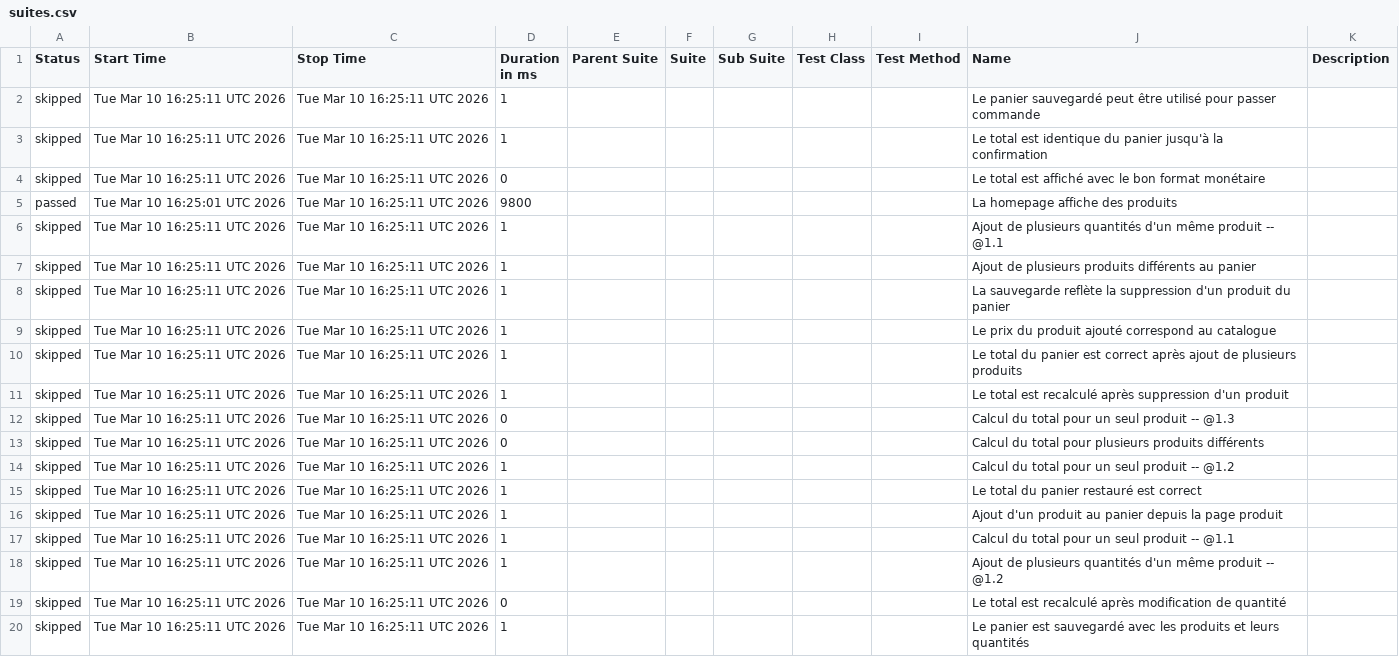
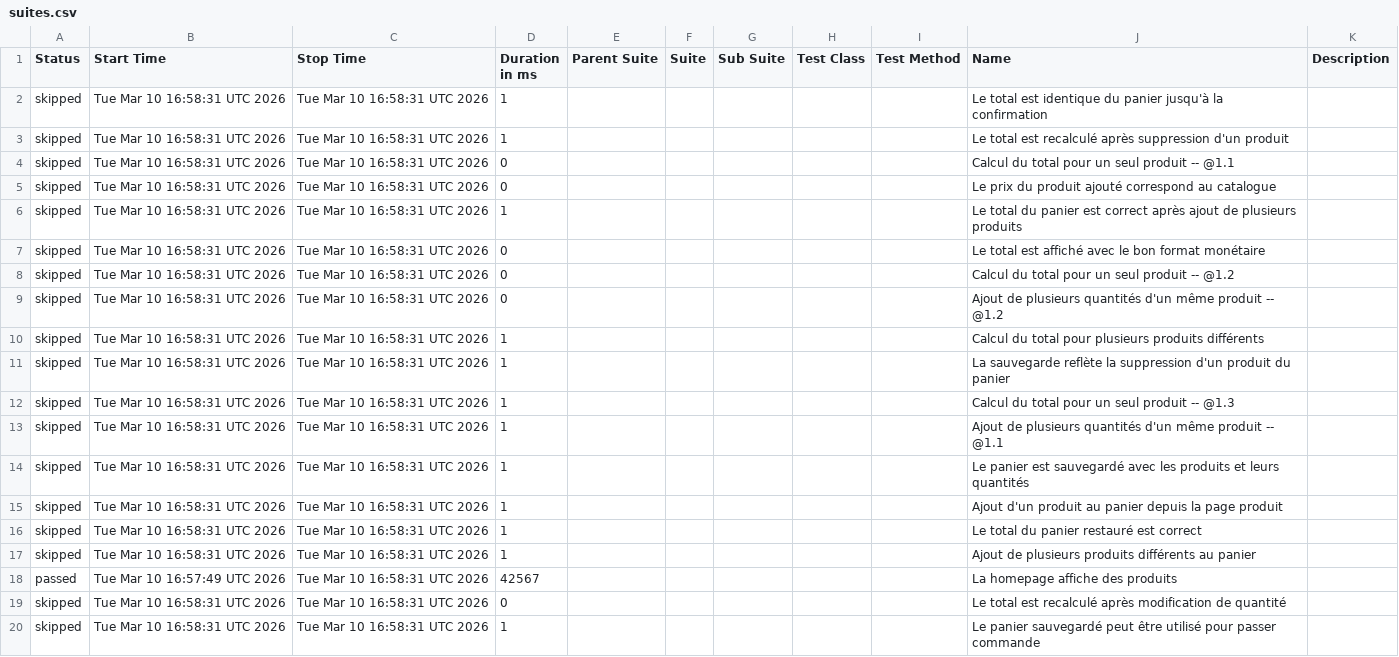
Before and after one commit to DemoBlaze/test_demoblaze, a CSV file: allure-firefox/data/suites.csv, drawn as a sheet.

```diff
--- a/allure-firefox/data/suites.csv
+++ b/allure-firefox/data/suites.csv
@@ -1,20 +1,20 @@
 "Status","Start Time","Stop Time","Duration in ms","Parent Suite","Suite","Sub Suite","Test Class","Test Method","Name","Description"
-"skipped","Tue Mar 10 16:25:11 UTC 2026","Tue Mar 10 16:25:11 UTC 2026","1","","","","","","Le panier sauvegardé peut être utilisé pour passer commande",""
-"skipped","Tue Mar 10 16:25:11 UTC 2026","Tue Mar 10 16:25:11 UTC 2026","1","","","","","","Le total est identique du panier jusqu'à la confirmation",""
-"skipped","Tue Mar 10 16:25:11 UTC 2026","Tue Mar 10 16:25:11 UTC 2026","0","","","","","","Le total est affiché avec le bon format monétaire",""
-"passed","Tue Mar 10 16:25:01 UTC 2026","Tue Mar 10 16:25:11 UTC 2026","9800","","","","","","La homepage affiche des produits",""
-"skipped","Tue Mar 10 16:25:11 UTC 2026","Tue Mar 10 16:25:11 UTC 2026","1","","","","","","Ajout de plusieurs quantités d'un même produit -- @1.1 ",""
-"skipped","Tue Mar 10 16:25:11 UTC 2026","Tue Mar 10 16:25:11 UTC 2026","1","","","","","","Ajout de plusieurs produits différents au panier",""
-"skipped","Tue Mar 10 16:25:11 UTC 2026","Tue Mar 10 16:25:11 UTC 2026","1","","","","","","La sauvegarde reflète la suppression d'un produit du panier",""
-"skipped","Tue Mar 10 16:25:11 UTC 2026","Tue Mar 10 16:25:11 UTC 2026","1","","","","","","Le prix du produit ajouté correspond au catalogue",""
-"skipped","Tue Mar 10 16:25:11 UTC 2026","Tue Mar 10 16:25:11 UTC 2026","1","","","","","","Le total du panier est correct après ajout de plusieurs produits",""
-"skipped","Tue Mar 10 16:25:11 UTC 2026","Tue Mar 10 16:25:11 UTC 2026","1","","","","","","Le total est recalculé après suppression d'un produit",""
-"skipped","Tue Mar 10 16:25:11 UTC 2026","Tue Mar 10 16:25:11 UTC 2026","0","","","","","","Calcul du total pour un seul produit -- @1.3 ",""
-"skipped","Tue Mar 10 16:25:11 UTC 2026","Tue Mar 10 16:25:11 UTC 2026","0","","","","","","Calcul du total pour plusieurs produits différents",""
-"skipped","Tue Mar 10 16:25:11 UTC 2026","Tue Mar 10 16:25:11 UTC 2026","1","","","","","","Calcul du total pour un seul produit -- @1.2 ",""
-"skipped","Tue Mar 10 16:25:11 UTC 2026","Tue Mar 10 16:25:11 UTC 2026","1","","","","","","Le total du panier restauré est correct",""
-"skipped","Tue Mar 10 16:25:11 UTC 2026","Tue Mar 10 16:25:11 UTC 2026","1","","","","","","Ajout d'un produit au panier depuis la page produit",""
-"skipped","Tue Mar 10 16:25:11 UTC 2026","Tue Mar 10 16:25:11 UTC 2026","1","","","","","","Calcul du total pour un seul produit -- @1.1 ",""
-"skipped","Tue Mar 10 16:25:11 UTC 2026","Tue Mar 10 16:25:11 UTC 2026","1","","","","","","Ajout de plusieurs quantités d'un même produit -- @1.2 ",""
-"skipped","Tue Mar 10 16:25:11 UTC 2026","Tue Mar 10 16:25:11 UTC 2026","0","","","","","","Le total est recalculé après modification de quantité",""
-"skipped","Tue Mar 10 16:25:11 UTC 2026","Tue Mar 10 16:25:11 UTC 2026","1","","","","","","Le panier est sauvegardé avec les produits et leurs quantités",""
+"skipped","Tue Mar 10 16:58:31 UTC 2026","Tue Mar 10 16:58:31 UTC 2026","1","","","","","","Le total est identique du panier jusqu'à la confirmation",""
+"skipped","Tue Mar 10 16:58:31 UTC 2026","Tue Mar 10 16:58:31 UTC 2026","1","","","","","","Le total est recalculé après suppression d'un produit",""
+"skipped","Tue Mar 10 16:58:31 UTC 2026","Tue Mar 10 16:58:31 UTC 2026","0","","","","","","Calcul du total pour un seul produit -- @1.1 ",""
+"skipped","Tue Mar 10 16:58:31 UTC 2026","Tue Mar 10 16:58:31 UTC 2026","0","","","","","","Le prix du produit ajouté correspond au catalogue",""
+"skipped","Tue Mar 10 16:58:31 UTC 2026","Tue Mar 10 16:58:31 UTC 2026","1","","","","","","Le total du panier est correct après ajout de plusieurs produits",""
+"skipped","Tue Mar 10 16:58:31 UTC 2026","Tue Mar 10 16:58:31 UTC 2026","0","","","","","","Le total est affiché avec le bon format monétaire",""
+"skipped","Tue Mar 10 16:58:31 UTC 2026","Tue Mar 10 16:58:31 UTC 2026","0","","","","","","Calcul du total pour un seul produit -- @1.2 ",""
+"skipped","Tue Mar 10 16:58:31 UTC 2026","Tue Mar 10 16:58:31 UTC 2026","0","","","","","","Ajout de plusieurs quantités d'un même produit -- @1.2 ",""
+"skipped","Tue Mar 10 16:58:31 UTC 2026","Tue Mar 10 16:58:31 UTC 2026","1","","","","","","Calcul du total pour plusieurs produits différents",""
+"skipped","Tue Mar 10 16:58:31 UTC 2026","Tue Mar 10 16:58:31 UTC 2026","1","","","","","","La sauvegarde reflète la suppression d'un produit du panier",""
+"skipped","Tue Mar 10 16:58:31 UTC 2026","Tue Mar 10 16:58:31 UTC 2026","1","","","","","","Calcul du total pour un seul produit -- @1.3 ",""
+"skipped","Tue Mar 10 16:58:31 UTC 2026","Tue Mar 10 16:58:31 UTC 2026","1","","","","","","Ajout de plusieurs quantités d'un même produit -- @1.1 ",""
+"skipped","Tue Mar 10 16:58:31 UTC 2026","Tue Mar 10 16:58:31 UTC 2026","1","","","","","","Le panier est sauvegardé avec les produits et leurs quantités",""
+"skipped","Tue Mar 10 16:58:31 UTC 2026","Tue Mar 10 16:58:31 UTC 2026","1","","","","","","Ajout d'un produit au panier depuis la page produit",""
+"skipped","Tue Mar 10 16:58:31 UTC 2026","Tue Mar 10 16:58:31 UTC 2026","1","","","","","","Le total du panier restauré est correct",""
+"skipped","Tue Mar 10 16:58:31 UTC 2026","Tue Mar 10 16:58:31 UTC 2026","1","","","","","","Ajout de plusieurs produits différents au panier",""
+"passed","Tue Mar 10 16:57:49 UTC 2026","Tue Mar 10 16:58:31 UTC 2026","42567","","","","","","La homepage affiche des produits",""
+"skipped","Tue Mar 10 16:58:31 UTC 2026","Tue Mar 10 16:58:31 UTC 2026","0","","","","","","Le total est recalculé après modification de quantité",""
+"skipped","Tue Mar 10 16:58:31 UTC 2026","Tue Mar 10 16:58:31 UTC 2026","1","","","","","","Le panier sauvegardé peut être utilisé pour passer commande",""
```
Also changed, not shown: allure-firefox/data/behaviors.csv, 42 other files.
